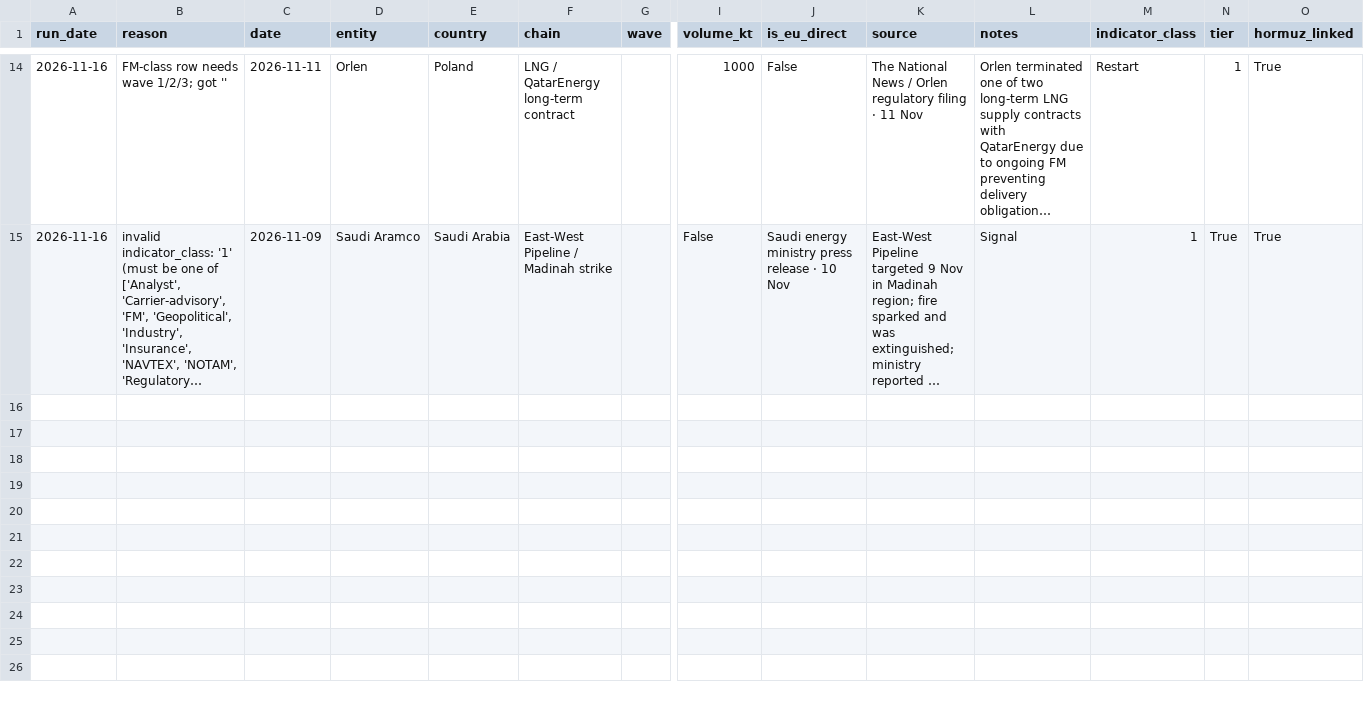
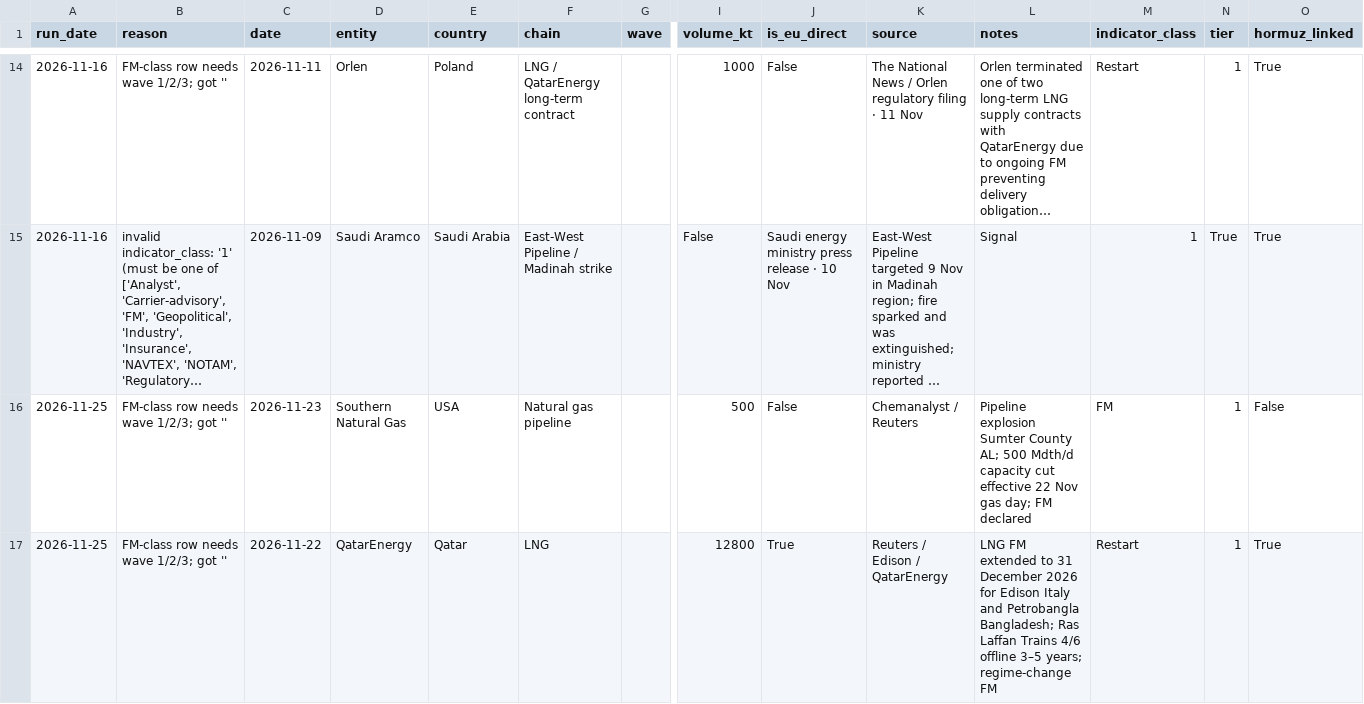
Before and after one commit to ResilienceEngineers/fm-tracker, a CSV file: events-quarantine.csv, drawn as a sheet; only a part is shown, gaps mark what is left out; long unchanged cells end in …; rows hold the shown columns only; the diff names each change by its address in the sheet, - before the commit and + after, or states it on an @@ line.

```diff
--- a/events-quarantine.csv
+++ b/events-quarantine.csv
+row 16: 2026-11-25 | FM-class row needs wave 1/2/3; got '' | 2026-11-23 | Southern Natural Gas | USA | Natural gas pipeline |  | 500 | False | Chemanalyst / Reuters | Pipeline explosion Sumter County AL; 500 Mdth/d capacity cut effective 22 Nov gas day; FM declared | FM | 1 | False
+row 17: 2026-11-25 | FM-class row needs wave 1/2/3; got '' | 2026-11-22 | QatarEnergy | Qatar | LNG |  | 12800 | True | Reuters / Edison / QatarEnergy | LNG FM extended to 31 December 2026 for Edison Italy and Petrobangla Bangladesh; Ras Laffan Trains 4/6 offline 3–5 years; regime-change FM | Restart | 1 | True
```
Also changed, not shown: 8 other files.
